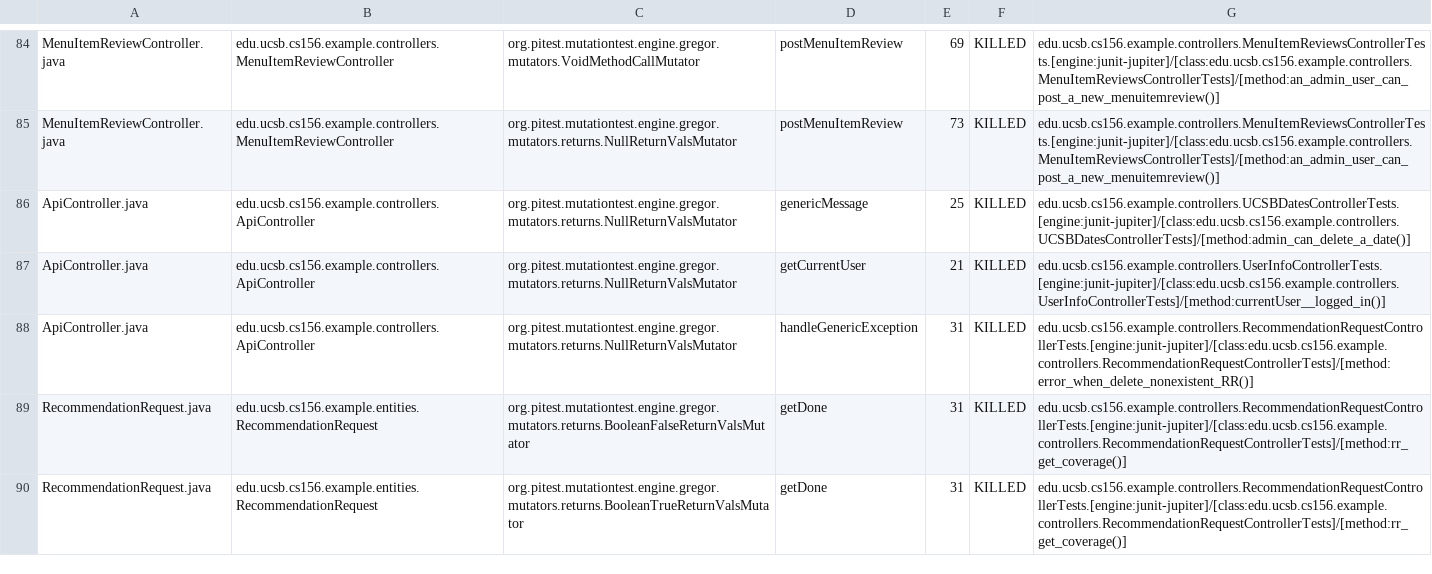
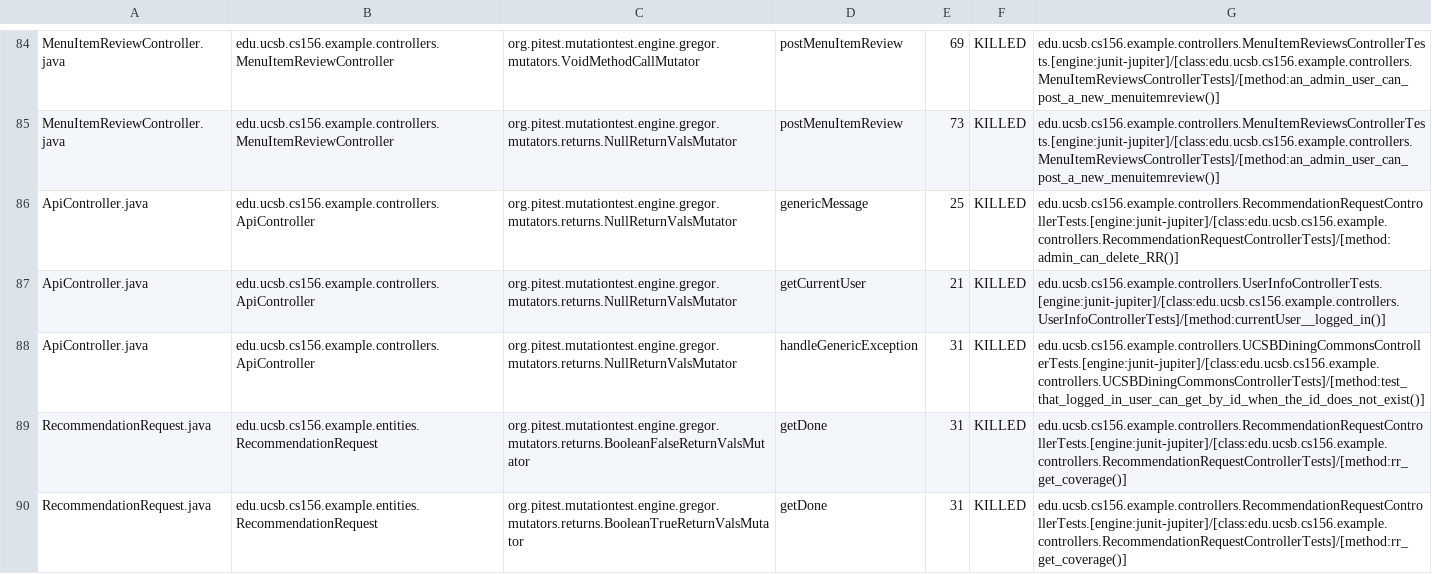
Before and after one commit to ucsb-cs156-s24/team02-s24-5pm-4, a CSV file: prs/59/pitest/mutations.csv, drawn as a sheet; only a part is shown, gaps mark what is left out.

Commit message:
Deploying to gh-pages from @ ucsb-cs156-s24/team02-s24-5pm-4@5b9aaef62fbcc14a68095d4fb497ba1019463376 🚀

```diff
--- a/prs/59/pitest/mutations.csv
+++ b/prs/59/pitest/mutations.csv
@@ -85,5 +85,5 @@ MenuItemReviewController.java,edu.ucsb.cs156.example.controllers.MenuItemReviewC
 MenuItemReviewController.java,edu.ucsb.cs156.example.controllers.MenuItemReviewController,org.pitest.mutationtest.engine.gregor.mutators.returns.NullReturnValsMutator,postMenuItemReview,73,KILLED,edu.ucsb.cs156.example.controllers.MenuItemReviewsControllerTests.[engine:junit-jupiter]/[class:edu.ucsb.cs156.example.controllers.MenuItemReviewsControllerTests]/[method:an_admin_user_can_post_a_new_menuitemreview()]
-ApiController.java,edu.ucsb.cs156.example.controllers.ApiController,org.pitest.mutationtest.engine.gregor.mutators.returns.NullReturnValsMutator,genericMessage,25,KILLED,edu.ucsb.cs156.example.controllers.UCSBDatesControllerTests.[engine:junit-jupiter]/[class:edu.ucsb.cs156.example.controllers.UCSBDatesControllerTests]/[method:admin_can_delete_a_date()]
+ApiController.java,edu.ucsb.cs156.example.controllers.ApiController,org.pitest.mutationtest.engine.gregor.mutators.returns.NullReturnValsMutator,genericMessage,25,KILLED,edu.ucsb.cs156.example.controllers.RecommendationRequestControllerTests.[engine:junit-jupiter]/[class:edu.ucsb.cs156.example.controllers.RecommendationRequestControllerTests]/[method:admin_can_delete_RR()]
 ApiController.java,edu.ucsb.cs156.example.controllers.ApiController,org.pitest.mutationtest.engine.gregor.mutators.returns.NullReturnValsMutator,getCurrentUser,21,KILLED,edu.ucsb.cs156.example.controllers.UserInfoControllerTests.[engine:junit-jupiter]/[class:edu.ucsb.cs156.example.controllers.UserInfoControllerTests]/[method:currentUser__logged_in()]
-ApiController.java,edu.ucsb.cs156.example.controllers.ApiController,org.pitest.mutationtest.engine.gregor.mutators.returns.NullReturnValsMutator,handleGenericException,31,KILLED,edu.ucsb.cs156.example.controllers.RecommendationRequestControllerTests.[engine:junit-jupiter]/[class:edu.ucsb.cs156.example.controllers.RecommendationRequestControllerTests]/[method:error_when_delete_nonexistent_RR()]
+ApiController.java,edu.ucsb.cs156.example.controllers.ApiController,org.pitest.mutationtest.engine.gregor.mutators.returns.NullReturnValsMutator,handleGenericException,31,KILLED,edu.ucsb.cs156.example.controllers.UCSBDiningCommonsControllerTests.[engine:junit-jupiter]/[class:edu.ucsb.cs156.example.controllers.UCSBDiningCommonsControllerTests]/[method:test_that_logged_in_user_can_get_by_id_when_the_id_does_not_exist()]
 RecommendationRequest.java,edu.ucsb.cs156.example.entities.RecommendationRequest,org.pitest.mutationtest.engine.gregor.mutators.returns.BooleanFalseReturnValsMutator,getDone,31,KILLED,edu.ucsb.cs156.example.controllers.RecommendationRequestControllerTests.[engine:junit-jupiter]/[class:edu.ucsb.cs156.example.controllers.RecommendationRequestControllerTests]/[method:rr_get_coverage()]
```
Also changed, not shown: 15 other files.
